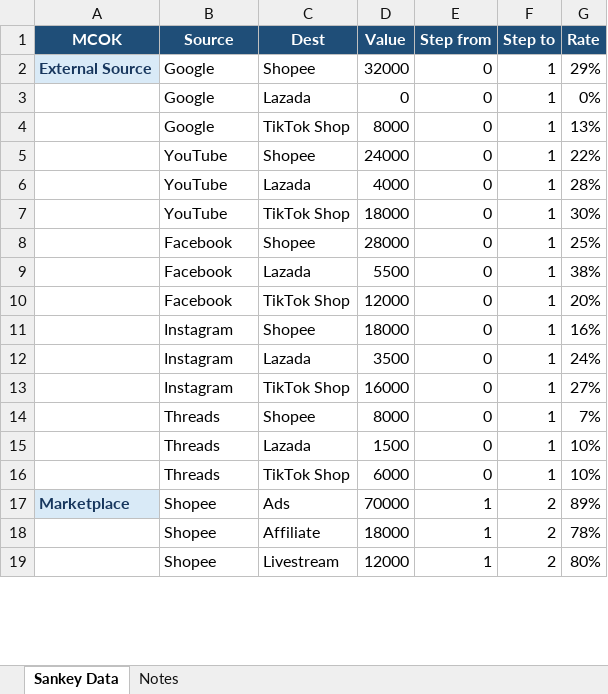
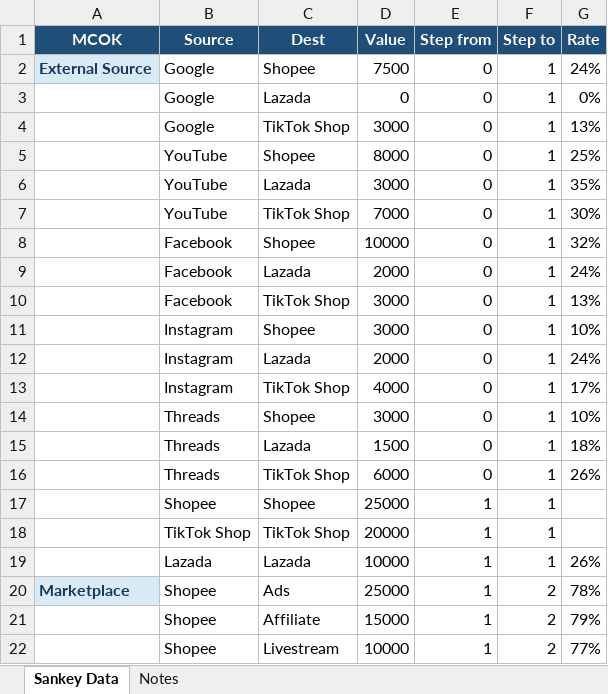
Before and after one commit to hoanganhqd180805-hihi/customer-intelligence-dashboard, an Excel workbook: MOCK DATA.xlsx, sheet Sankey Data, drawn as a sheet; only a part is shown; values as stored, in another font and other column widths than the file's, no borders; addresses are those after the commit; the diff covers the shown part only; the diff names each change by its address in the sheet, - before the commit and + after, or states it on an @@ line.

```diff
--- a/MOCK DATA.xlsx (sheet Sankey Data)
+++ b/MOCK DATA.xlsx (sheet Sankey Data)
-D2 (Value): 32000
+D2 (Value): 7500
-G2 (Rate): 29%
+G2 (Rate): 24%
-D4 (Value): 8000
+D4 (Value): 3000
-D5 (Value): 24000
+D5 (Value): 8000
-G5 (Rate): 22%
+G5 (Rate): 25%
-D6 (Value): 4000
+D6 (Value): 3000
-G6 (Rate): 28%
+G6 (Rate): 35%
-D7 (Value): 18000
+D7 (Value): 7000
-D8 (Value): 28000
+D8 (Value): 10000
-G8 (Rate): 25%
+G8 (Rate): 32%
-D9 (Value): 5500
+D9 (Value): 2000
-G9 (Rate): 38%
+G9 (Rate): 24%
-D10 (Value): 12000
+D10 (Value): 3000
-G10 (Rate): 20%
+G10 (Rate): 13%
-D11 (Value): 18000
+D11 (Value): 3000
-G11 (Rate): 16%
+G11 (Rate): 10%
-D12 (Value): 3500
+D12 (Value): 2000
-D13 (Value): 16000
+D13 (Value): 4000
-G13 (Rate): 27%
+G13 (Rate): 17%
-D14 (Value): 8000
+D14 (Value): 3000
-G14 (Rate): 7%
+G14 (Rate): 10%
-G15 (Rate): 10%
+G15 (Rate): 18%
-G16 (Rate): 10%
+G16 (Rate): 26%
+row 17:  | Shopee | Shopee | 25000 | 1 | 1
+row 18:  | TikTok Shop | TikTok Shop | 20000 | 1 | 1
+row 19:  | Lazada | Lazada | 10000 | 1 | 1 | 26%
-D20 (Value): 70000
+D20 (Value): 25000
-G20 (Rate): 89%
+G20 (Rate): 78%
-D21 (Value): 18000
+D21 (Value): 15000
-G21 (Rate): 78%
+G21 (Rate): 79%
-D22 (Value): 12000
+D22 (Value): 10000
-G22 (Rate): 80%
+G22 (Rate): 77%
```
Also changed, not shown: 19 edited cells elsewhere in this sheet, formulas that keep their value, mapping data.xlsx, 28 other files.
